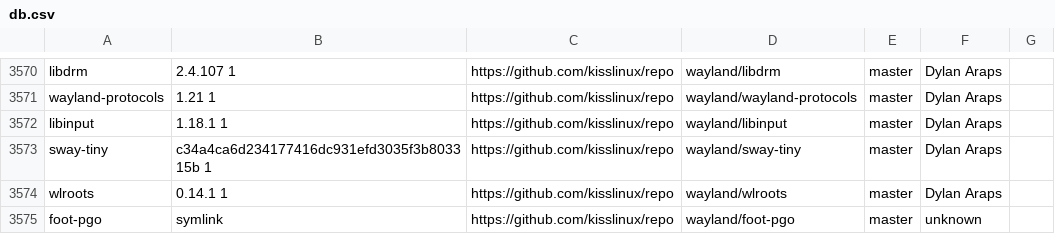
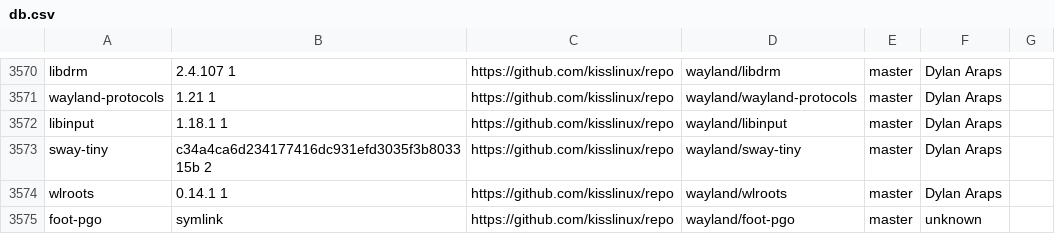
Before and after one commit to jedahan/kiss-find, a CSV file: db.csv, drawn as a sheet; only a part is shown, gaps mark what is left out.

```diff
--- a/db.csv
+++ b/db.csv
@@ -3572,3 +3572,3 @@ wayland-protocols,1.21 1,https://github.com/kisslinux/repo,wayland/wayland-proto
 libinput,1.18.1 1,https://github.com/kisslinux/repo,wayland/libinput,master,"Dylan Araps"," "
-sway-tiny,c34a4ca6d234177416dc931efd3035f3b803315b 1,https://github.com/kisslinux/repo,wayland/sway-tiny,master,"Dylan Araps"," "
+sway-tiny,c34a4ca6d234177416dc931efd3035f3b803315b 2,https://github.com/kisslinux/repo,wayland/sway-tiny,master,"Dylan Araps"," "
 wlroots,0.14.1 1,https://github.com/kisslinux/repo,wayland/wlroots,master,"Dylan Araps"," "
```
Also changed, not shown: 1 other file.
